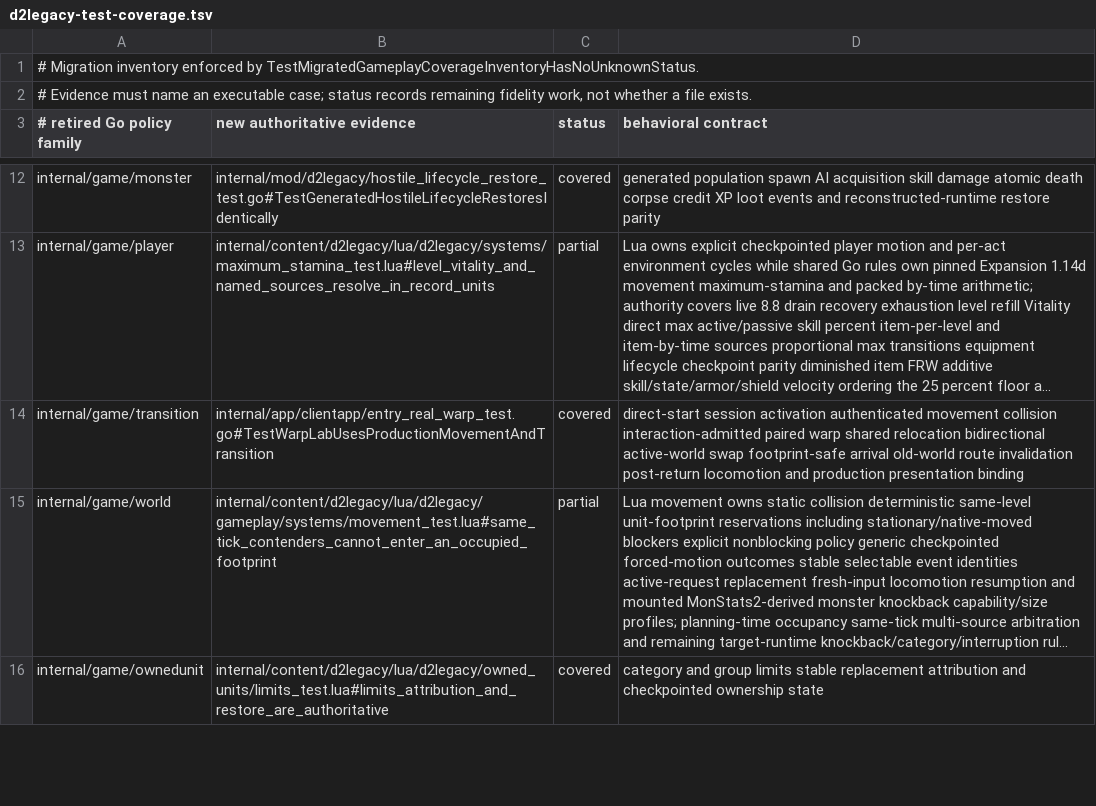
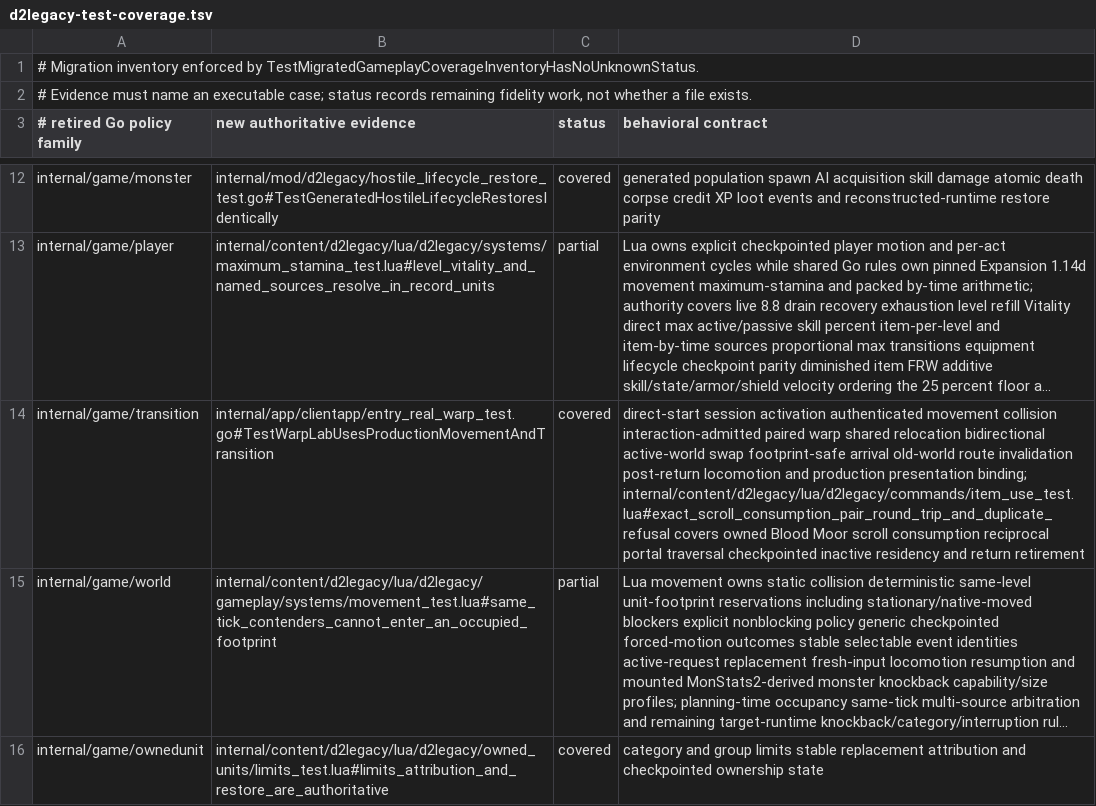
Before and after one commit to gravestench/dark-magic, a TSV file: docs/architecture/d2legacy-test-coverage.tsv, drawn as a sheet; only a part is shown, gaps mark what is left out; long unchanged cells end in …; the diff names each change by its address in the sheet, - before the commit and + after, or states it on an @@ line.

Commit message:
Support owned Town Portal scroll round trips

```diff
--- a/docs/architecture/d2legacy-test-coverage.tsv
+++ b/docs/architecture/d2legacy-test-coverage.tsv
-D14 (behavioral contract): …production presentation binding
+D14 (behavioral contract): …production presentation binding; internal/content/d2legacy/lua/d2legacy/commands/item_use_test.lua#exact_scroll_consumption_pair_round_trip_and_duplicate_refusal covers owned Blood Moor scroll consumption reciprocal portal traversal checkpointed inactive residency and return retirement
```
Also changed, not shown: 18 other files.
